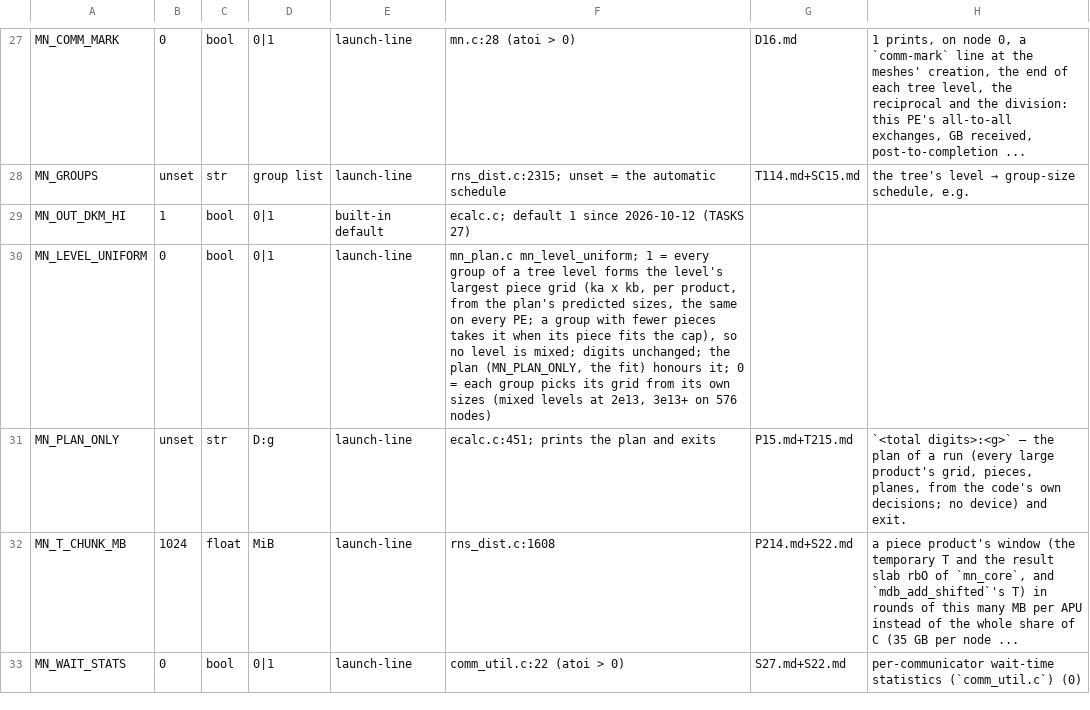
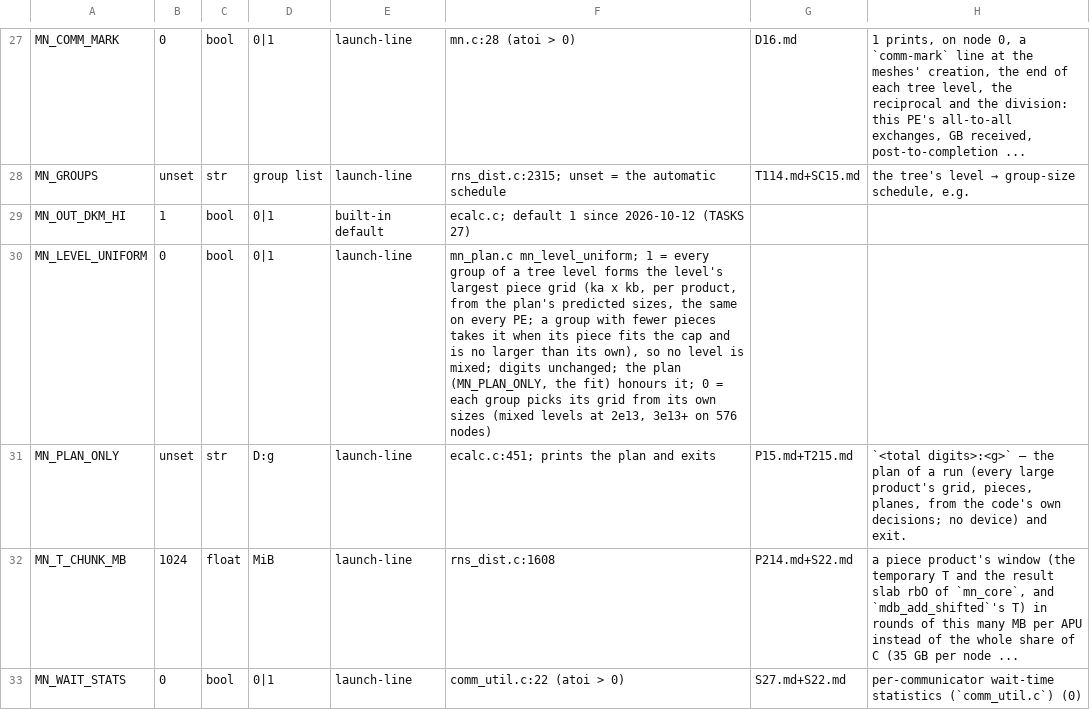
Before and after one commit to cecoppola/ntt, a TSV file: ecalc/switches_manual.tsv, drawn as a sheet; only a part is shown, gaps mark what is left out.

```diff
--- a/ecalc/switches_manual.tsv
+++ b/ecalc/switches_manual.tsv
@@ -29,3 +29,3 @@ MN_GROUPS	unset	str	group list	launch-line	rns_dist.c:2315; unset = the automati
 MN_OUT_DKM_HI	1	bool	0|1	built-in default	ecalc.c; default 1 since 2026-10-12 (TASKS 27)
-MN_LEVEL_UNIFORM	0	bool	0|1	launch-line	mn_plan.c mn_level_uniform; 1 = every group of a tree level forms the level's largest piece grid (ka x kb, per product, from the plan's predicted sizes, the same on every PE; a group with fewer pieces takes it when its piece fits the cap), so no level is mixed; digits unchanged; the plan (MN_PLAN_ONLY, the fit) honours it; 0 = each group picks its grid from its own sizes (mixed levels at 2e13, 3e13+ on 576 nodes)	
+MN_LEVEL_UNIFORM	0	bool	0|1	launch-line	mn_plan.c mn_level_uniform; 1 = every group of a tree level forms the level's largest piece grid (ka x kb, per product, from the plan's predicted sizes, the same on every PE; a group with fewer pieces takes it when its piece fits the cap and is no larger than its own), so no level is mixed; digits unchanged; the plan (MN_PLAN_ONLY, the fit) honours it; 0 = each group picks its grid from its own sizes (mixed levels at 2e13, 3e13+ on 576 nodes)	
 MN_PLAN_ONLY	unset	str	D:g	launch-line	ecalc.c:451; prints the plan and exits	P15.md+T215.md	`<total digits>:<g>` — the plan of a run (every large product's grid, pieces, planes, from the code's own decisions; no device) and exit.
```
Also changed, not shown: ecalc/switches.tsv, 1 other file.
